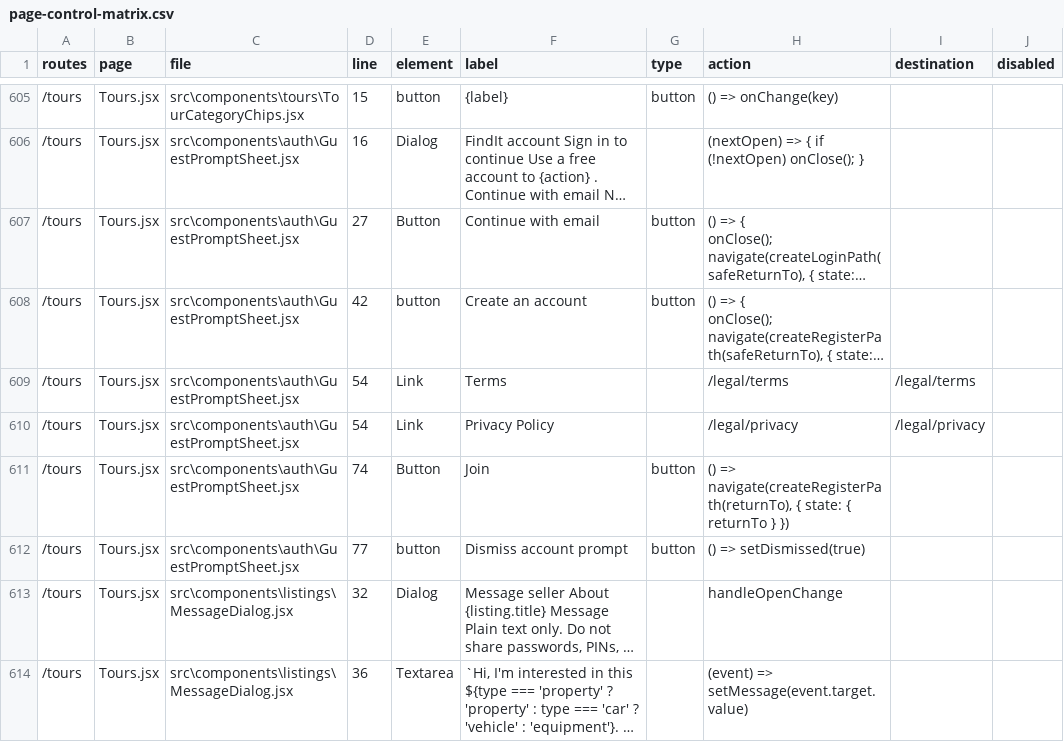
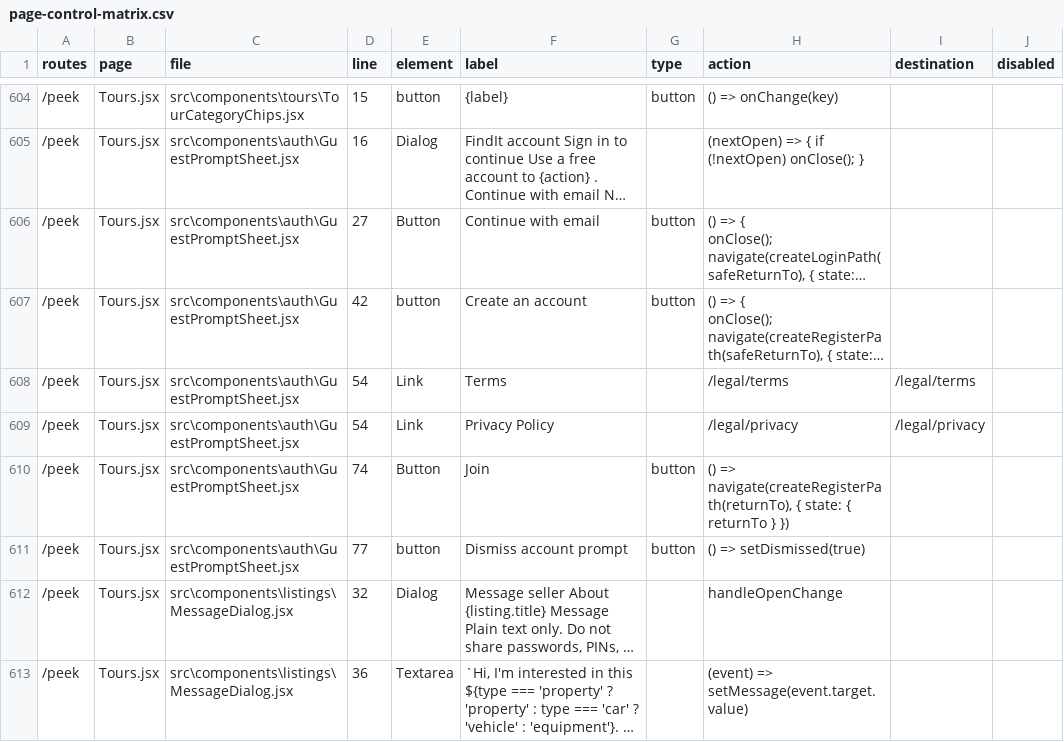
Before and after one commit to mmugambiwa14-netizen/findit-marketplace, a CSV file: artifacts/product-audit/page-control-matrix.csv, drawn as a sheet; only a part is shown, gaps mark what is left out; long unchanged cells end in …; addresses are those after the commit; the diff covers the shown part only; the diff names each change by its address in the sheet, - before the commit and + after, or states it on an @@ line.

Commit message:
Build hosted preview auth, Peek catalogue, and maps

```diff
--- a/artifacts/product-audit/page-control-matrix.csv
+++ b/artifacts/product-audit/page-control-matrix.csv
-A604:A613 (routes): /tours
+A604:A613 (routes): /peek
```
Also changed, not shown: 1 removed row and 86 edited cells elsewhere in this file, artifacts/product-audit/route-matrix.csv, 45 other files.
